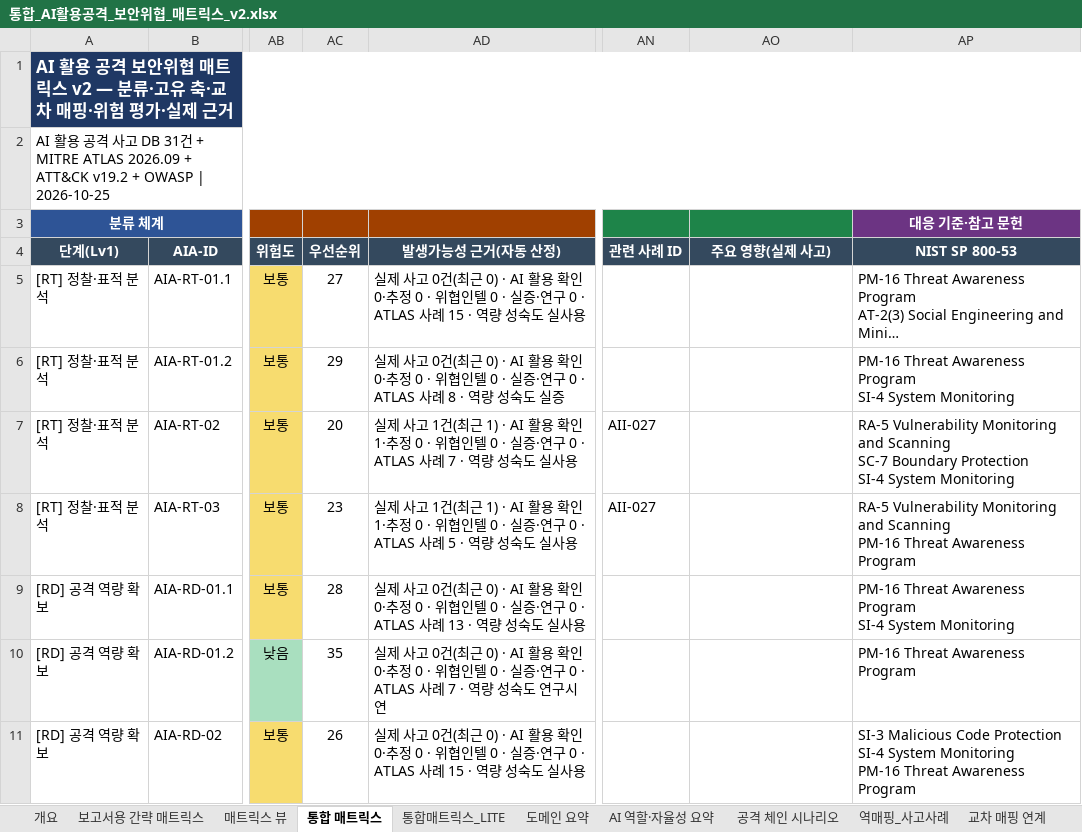
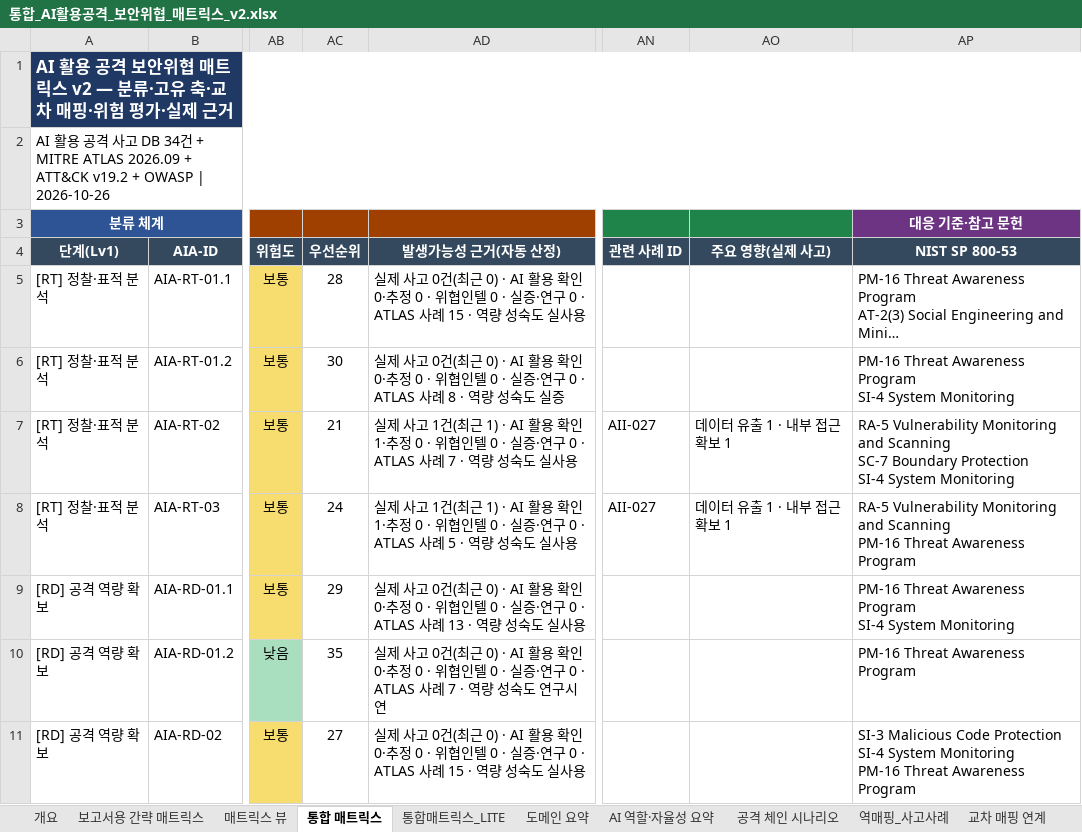
Before and after one commit to donggil-kim/test_2026, an Excel workbook: aiattack/output/통합_AI활용공격_보안위협_매트릭스_v2.xlsx, sheet 통합 매트릭스, drawn as a sheet; only a part is shown, gaps mark what is left out; long unchanged cells end in …; values as stored, in another font and other column widths than the file's, no borders; the diff covers the shown part only; the diff names each change by its address in the sheet, - before the commit and + after, or states it on an @@ line.

```diff
--- a/aiattack/output/통합_AI활용공격_보안위협_매트릭스_v2.xlsx (sheet 통합 매트릭스)
+++ b/aiattack/output/통합_AI활용공격_보안위협_매트릭스_v2.xlsx (sheet 통합 매트릭스)
-A2 (단계(Lv1)): …DB 31건 + MITRE ATLAS 2026.09 + ATT&CK v19.2 + OWASP | 2026-10-25
+A2 (단계(Lv1)): …DB 34건 + MITRE ATLAS 2026.09 + ATT&CK v19.2 + OWASP | 2026-10-26
-AC5 (우선순위): 27
+AC5 (우선순위): 28
-AC6 (우선순위): 29
+AC6 (우선순위): 30
-AC7 (우선순위): 20
+AC7 (우선순위): 21
-AO7:AO8 (주요 영향(실제 사고)): (empty)
+AO7:AO8 (주요 영향(실제 사고)): 데이터 유출 1 · 내부 접근 확보 1
-AC8 (우선순위): 23
+AC8 (우선순위): 24
-AC9 (우선순위): 28
+AC9 (우선순위): 29
-AC11 (우선순위): 26
+AC11 (우선순위): 27
```
Also changed, not shown: 95 edited cells and cell formats elsewhere in this sheet, sheet 보고서용 간략 매트릭스, sheet 역매핑_사고사례, sheet 통합매트릭스_LITE, sheet 도메인 요약, sheet 매트릭스 뷰, sheet 개요, 4 more sheets, 15 other files.
